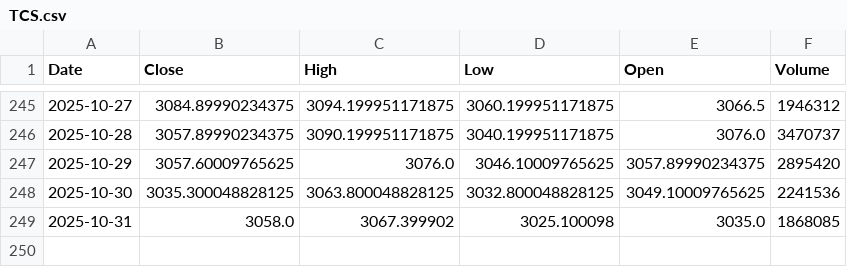
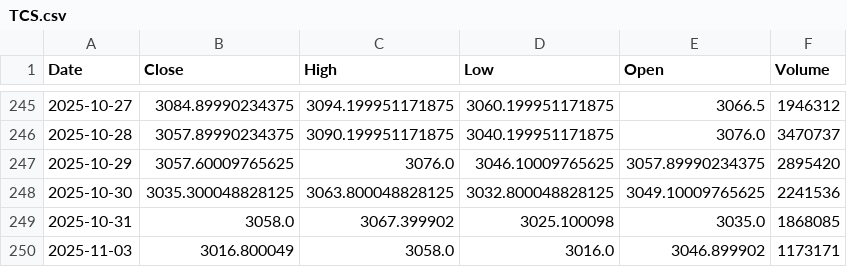
Before and after one commit to darshan15062002/ai-Trader, a CSV file: data/TCS.csv, drawn as a sheet; only a part is shown, gaps mark what is left out.

```diff
--- a/data/TCS.csv
+++ b/data/TCS.csv
@@ -249 +249,2 @@ Date,Close,High,Low,Open,Volume
 2025-10-31,3058.0,3067.399902,3025.100098,3035.0,1868085
+2025-11-03,3016.800049,3058.0,3016.0,3046.899902,1173171
```
Also changed, not shown: data/BHARTIARTL.csv, data/HINDUNILVR.csv, 11 other files.
